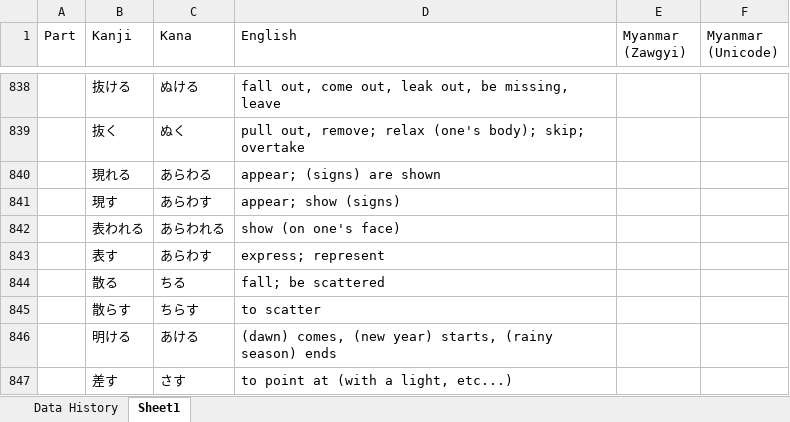
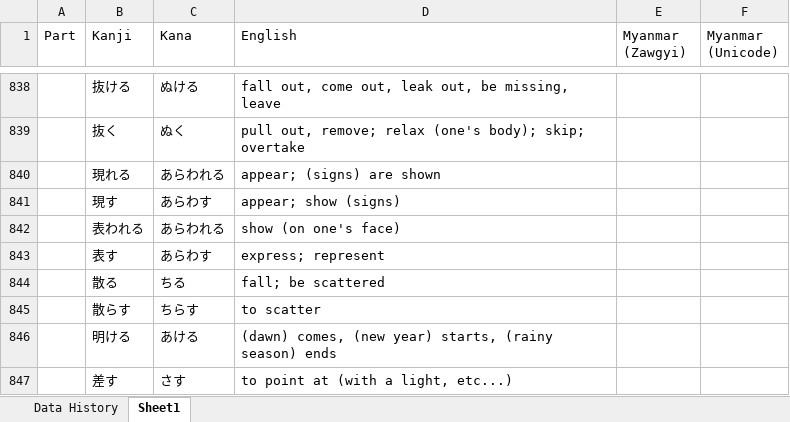
Before and after one commit to zawtunlatt/memrise-japanese-courses, an Excel workbook: created/memrise-mimikara-oboeru-N3-Vocab.xlsx, sheet Sheet1, drawn as a sheet; only a part is shown, gaps mark what is left out; values as stored, in another font and other column widths than the file's, no borders; the diff names each change by its address in the sheet, - before the commit and + after, or states it on an @@ line.

```diff
--- a/created/memrise-mimikara-oboeru-N3-Vocab.xlsx (sheet Sheet1)
+++ b/created/memrise-mimikara-oboeru-N3-Vocab.xlsx (sheet Sheet1)
-C840 (Kana): あらわる
+C840 (Kana): あらわれる
```
Also changed, not shown: sheet Data History.
